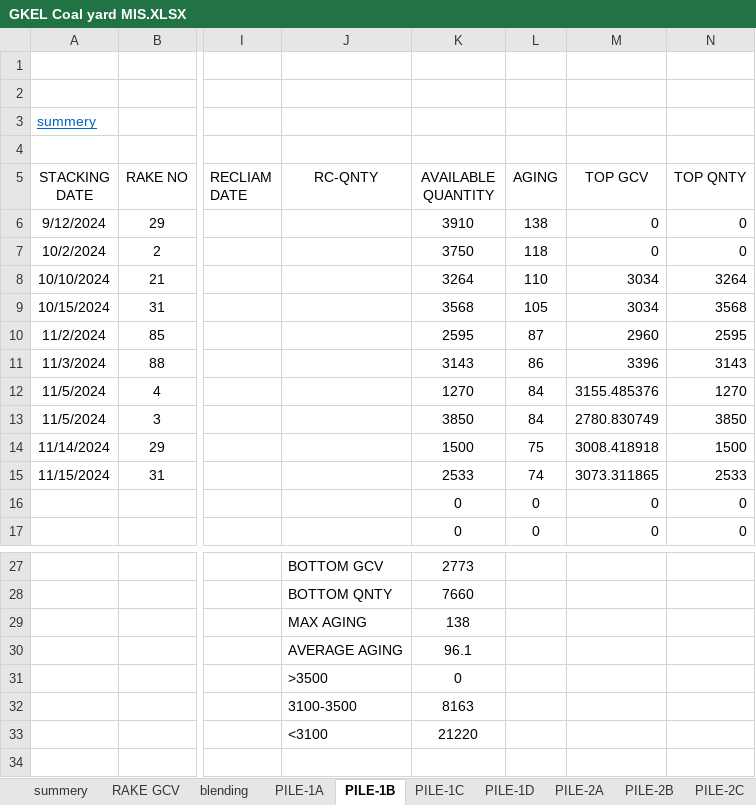
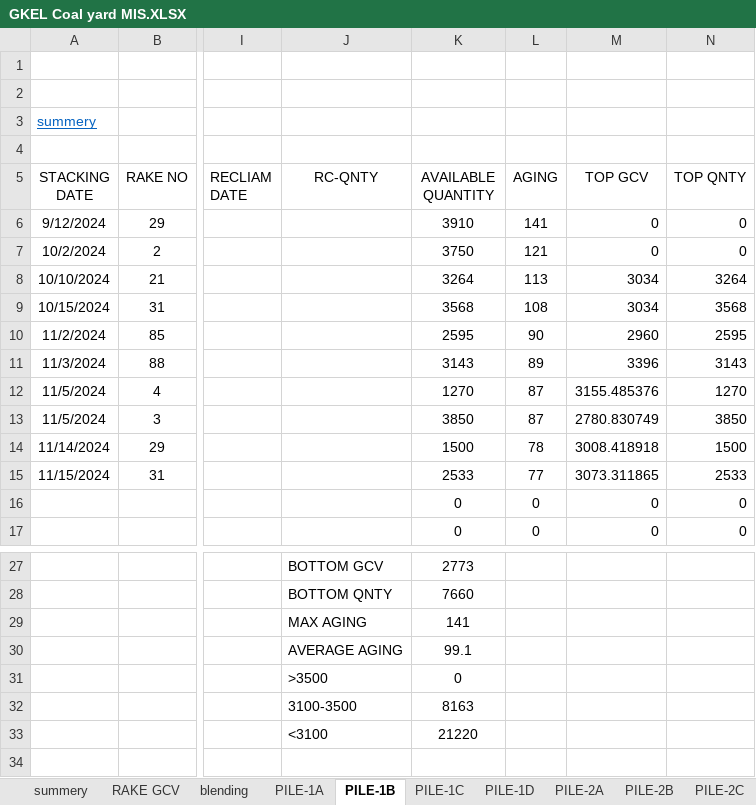
Before and after one commit to Business-Brio/GMR, an Excel workbook: Shuvadeep/Data/GKEL Coal yard MIS.XLSX, sheet PILE-1B, drawn as a sheet; only a part is shown, gaps mark what is left out; values as stored, in another font and other column widths than the file's, no borders; conditional formats not drawn; the diff names each change by its address in the sheet, - before the commit and + after, or states it on an @@ line.

```diff
--- a/Shuvadeep/Data/GKEL Coal yard MIS.XLSX (sheet PILE-1B)
+++ b/Shuvadeep/Data/GKEL Coal yard MIS.XLSX (sheet PILE-1B)
-L6 (AGING): 138
+L6 (AGING): 141
-L7 (AGING): 118
+L7 (AGING): 121
-L8 (AGING): 110
+L8 (AGING): 113
-L9 (AGING): 105
+L9 (AGING): 108
-L10 (AGING): 87
+L10 (AGING): 90
-L11 (AGING): 86
+L11 (AGING): 89
-L12:L13 (AGING): 84
+L12:L13 (AGING): 87
-L14 (AGING): 75
+L14 (AGING): 78
-L15 (AGING): 74
+L15 (AGING): 77
-K29 (AVAILABLE QUANTITY): 138
+K29 (AVAILABLE QUANTITY): 141
-K30 (AVAILABLE QUANTITY): 96.1
+K30 (AVAILABLE QUANTITY): 99.1
```
Also changed, not shown: sheet summery, sheet WT, sheet blending, sheet PILE-1D, sheet PILE-2C, sheet PILE-4C, 12 more sheets, 4 other files.
